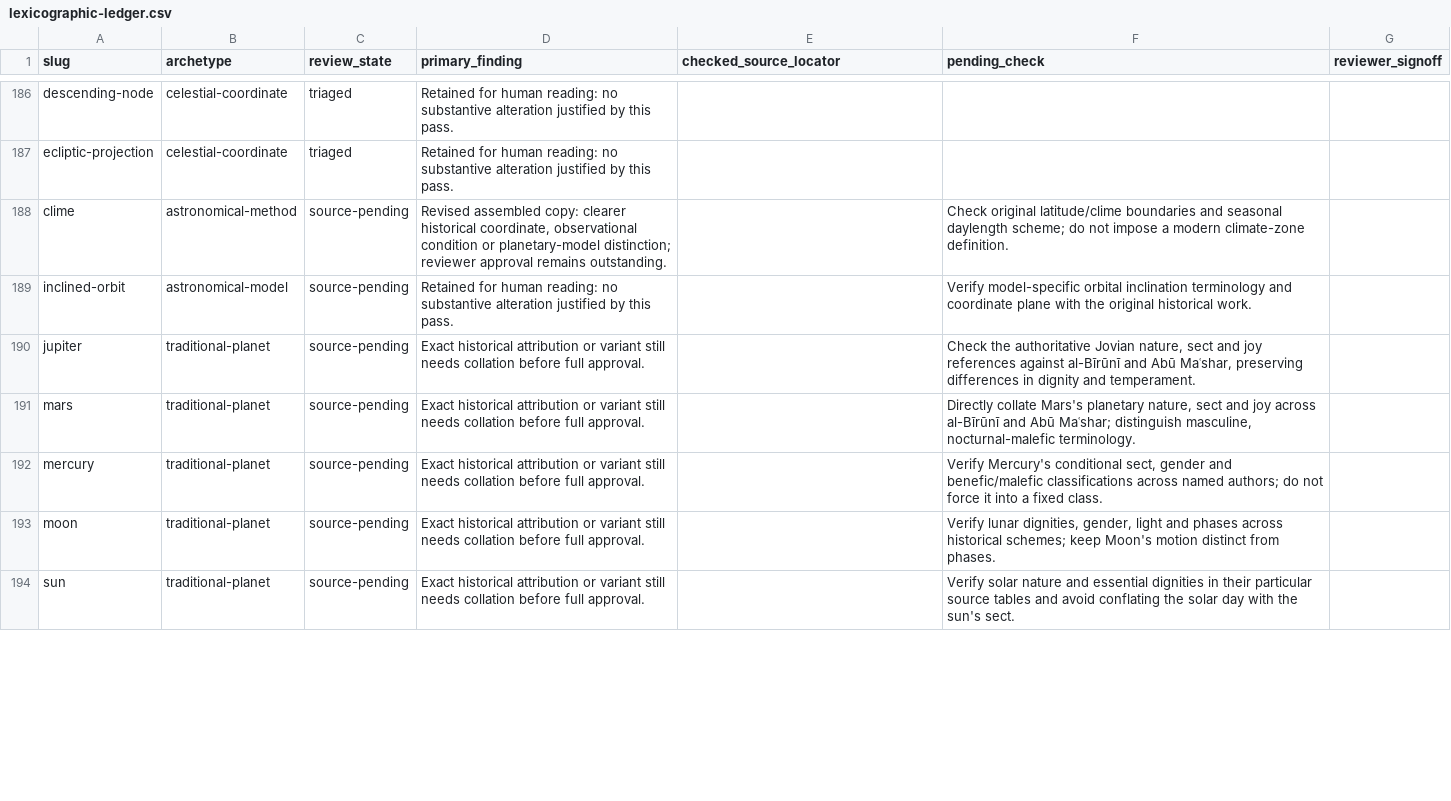
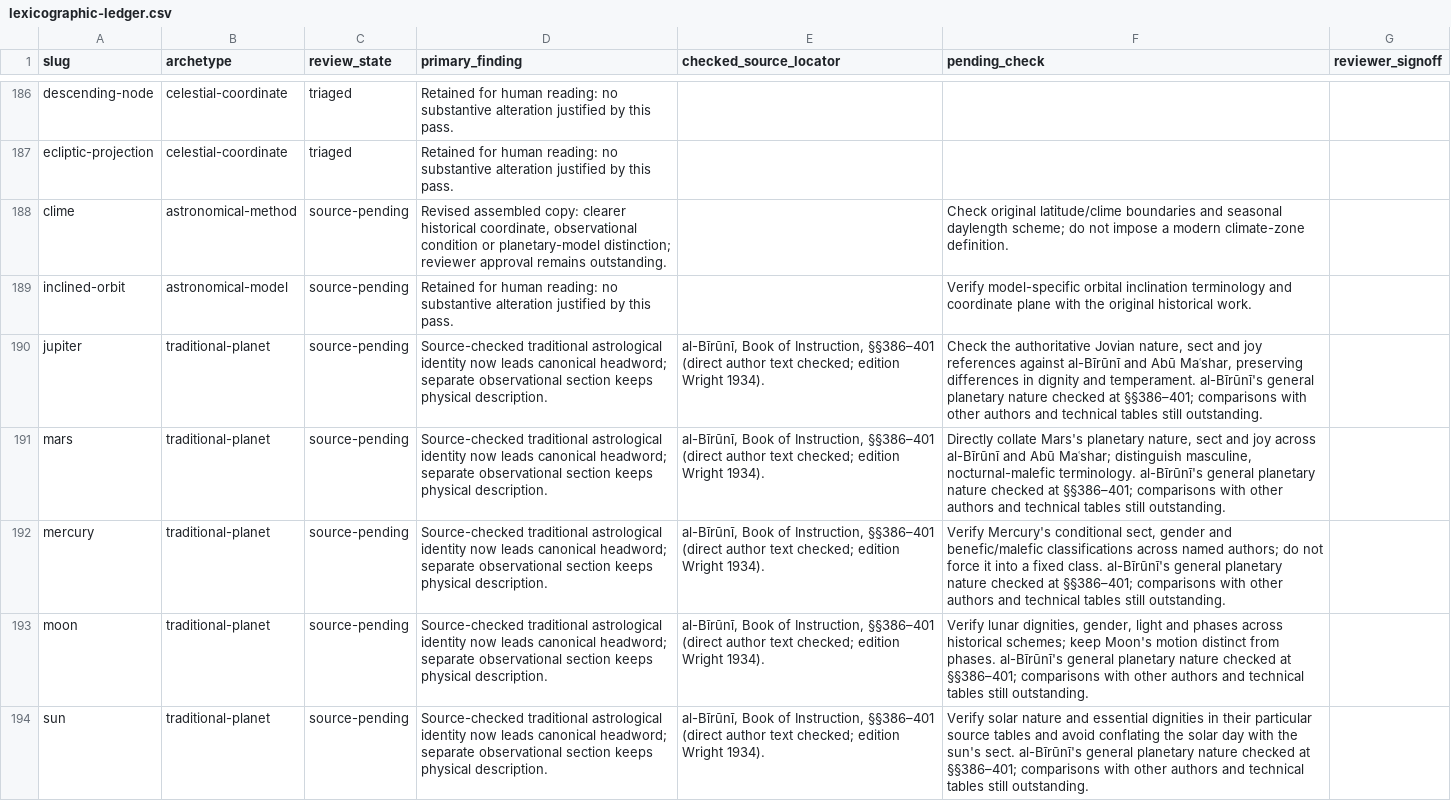
Before and after one commit to Cybergnostic/astro-lexicon, a CSV file: docs/editorial/lexicographic-ledger.csv, drawn as a sheet; only a part is shown, gaps mark what is left out; the diff covers the shown part only.

Commit message:
Track eighteen source-aware Batch 07 revisions and retain fourteen precise evidence holds

```diff
--- a/docs/editorial/lexicographic-ledger.csv
+++ b/docs/editorial/lexicographic-ledger.csv
@@ -189,6 +189,6 @@
 "inclined-orbit","astronomical-model","source-pending","Retained for human reading: no substantive alteration justified by this pass.","","Verify model-specific orbital inclination terminology and coordinate plane with the original historical work.",""
-"jupiter","traditional-planet","source-pending","Exact historical attribution or variant still needs collation before full approval.","","Check the authoritative Jovian nature, sect and joy references against al-Bīrūnī and Abū Maʿshar, preserving differences in dignity and temperament.",""
-"mars","traditional-planet","source-pending","Exact historical attribution or variant still needs collation before full approval.","","Directly collate Mars's planetary nature, sect and joy across al-Bīrūnī and Abū Maʿshar; distinguish masculine, nocturnal-malefic terminology.",""
-"mercury","traditional-planet","source-pending","Exact historical attribution or variant still needs collation before full approval.","","Verify Mercury's conditional sect, gender and benefic/malefic classifications across named authors; do not force it into a fixed class.",""
-"moon","traditional-planet","source-pending","Exact historical attribution or variant still needs collation before full approval.","","Verify lunar dignities, gender, light and phases across historical schemes; keep Moon's motion distinct from phases.",""
-"sun","traditional-planet","source-pending","Exact historical attribution or variant still needs collation before full approval.","","Verify solar nature and essential dignities in their particular source tables and avoid conflating the solar day with the sun's sect.",""
+"jupiter","traditional-planet","source-pending","Source-checked traditional astrological identity now leads canonical headword; separate observational section keeps physical description.","al-Bīrūnī, Book of Instruction, §§386–401 (direct author text checked; edition Wright 1934).","Check the authoritative Jovian nature, sect and joy references against al-Bīrūnī and Abū Maʿshar, preserving differences in dignity and temperament. al-Bīrūnī's general planetary nature checked at §§386–401; comparisons with other authors and technical tables still outstanding.",""
+"mars","traditional-planet","source-pending","Source-checked traditional astrological identity now leads canonical headword; separate observational section keeps physical description.","al-Bīrūnī, Book of Instruction, §§386–401 (direct author text checked; edition Wright 1934).","Directly collate Mars's planetary nature, sect and joy across al-Bīrūnī and Abū Maʿshar; distinguish masculine, nocturnal-malefic terminology. al-Bīrūnī's general planetary nature checked at §§386–401; comparisons with other authors and technical tables still outstanding.",""
+"mercury","traditional-planet","source-pending","Source-checked traditional astrological identity now leads canonical headword; separate observational section keeps physical description.","al-Bīrūnī, Book of Instruction, §§386–401 (direct author text checked; edition Wright 1934).","Verify Mercury's conditional sect, gender and benefic/malefic classifications across named authors; do not force it into a fixed class. al-Bīrūnī's general planetary nature checked at §§386–401; comparisons with other authors and technical tables still outstanding.",""
+"moon","traditional-planet","source-pending","Source-checked traditional astrological identity now leads canonical headword; separate observational section keeps physical description.","al-Bīrūnī, Book of Instruction, §§386–401 (direct author text checked; edition Wright 1934).","Verify lunar dignities, gender, light and phases across historical schemes; keep Moon's motion distinct from phases. al-Bīrūnī's general planetary nature checked at §§386–401; comparisons with other authors and technical tables still outstanding.",""
+"sun","traditional-planet","source-pending","Source-checked traditional astrological identity now leads canonical headword; separate observational section keeps physical description.","al-Bīrūnī, Book of Instruction, §§386–401 (direct author text checked; edition Wright 1934).","Verify solar nature and essential dignities in their particular source tables and avoid conflating the solar day with the sun's sect. al-Bīrūnī's general planetary nature checked at §§386–401; comparisons with other authors and technical tables still outstanding.",""
```
Also changed, not shown: 31 edited cells elsewhere in this file.
